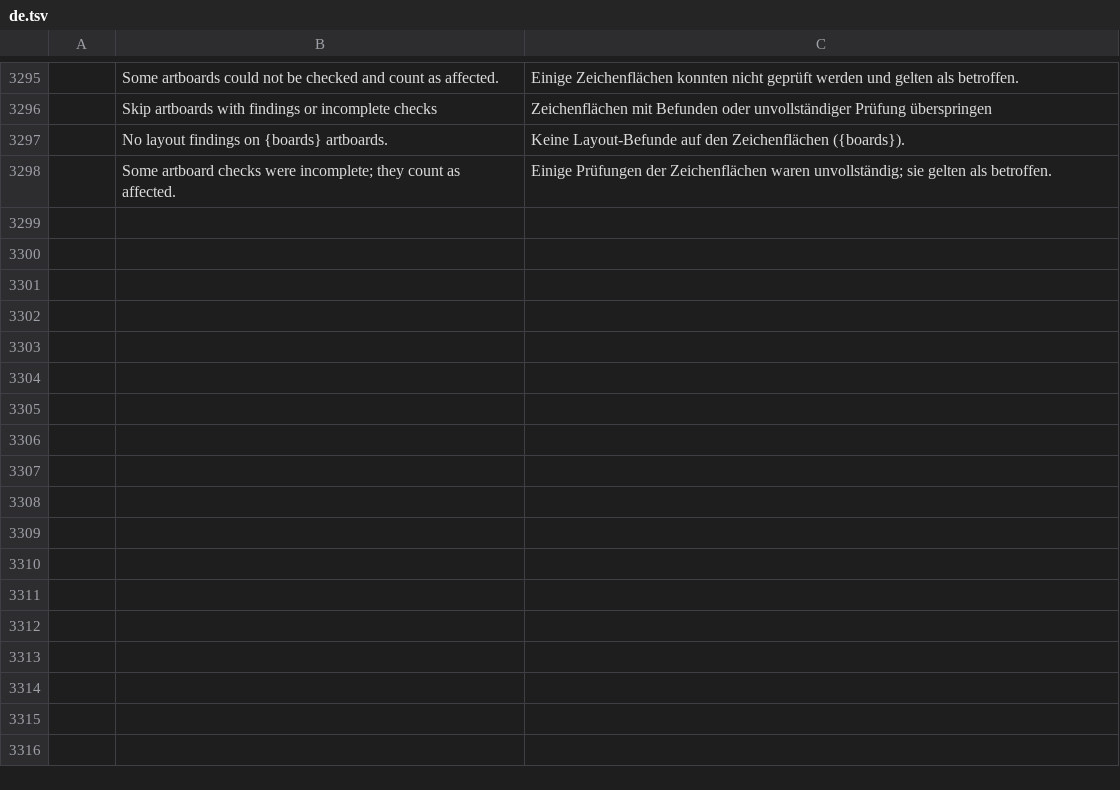
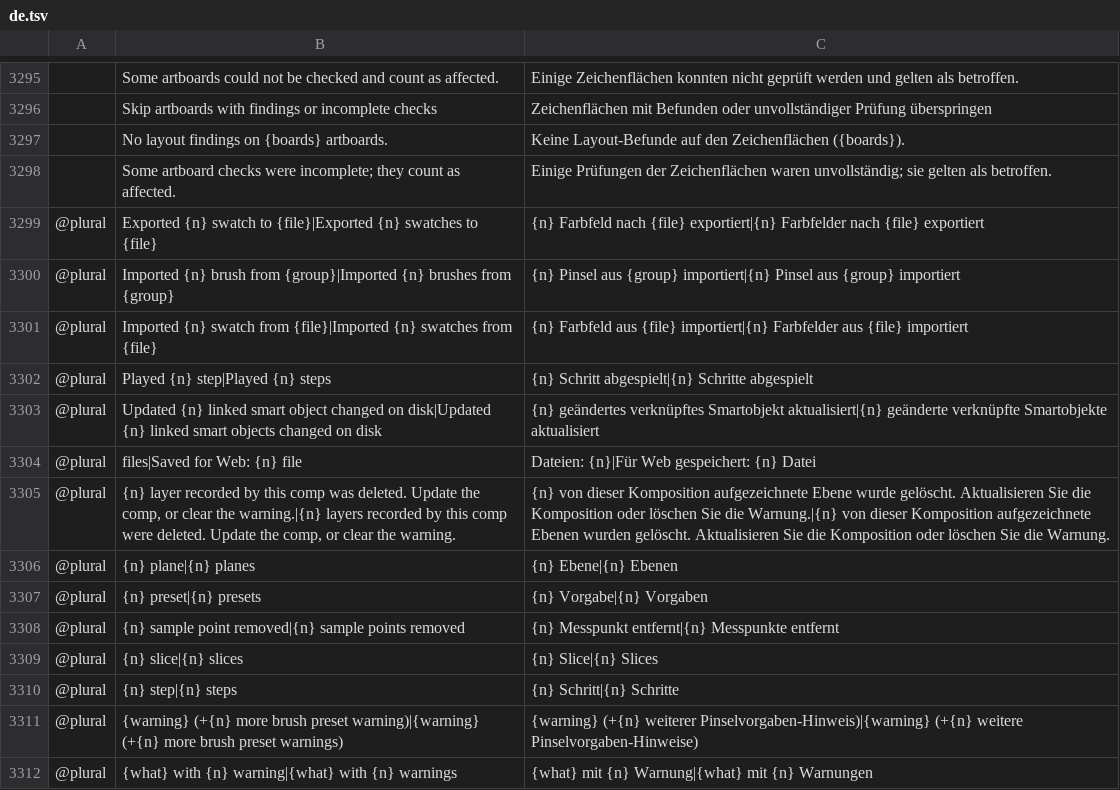
Before and after one commit to Elvis33LE/photocraft, a TSV file: crates/ui-egui/src/i18n/de.tsv, drawn as a sheet; only a part is shown, gaps mark what is left out; the diff names each change by its address in the sheet, - before the commit and + after, or states it on an @@ line.

```diff
--- a/crates/ui-egui/src/i18n/de.tsv
+++ b/crates/ui-egui/src/i18n/de.tsv
+row 3299: @plural | Exported {n} swatch to {file}|Exported {n} swatches to {file} | {n} Farbfeld nach {file} exportiert|{n} Farbfelder nach {file} exportiert
+row 3300: @plural | Imported {n} brush from {group}|Imported {n} brushes from {group} | {n} Pinsel aus {group} importiert|{n} Pinsel aus {group} importiert
+row 3301: @plural | Imported {n} swatch from {file}|Imported {n} swatches from {file} | {n} Farbfeld aus {file} importiert|{n} Farbfelder aus {file} importiert
+row 3302: @plural | Played {n} step|Played {n} steps | {n} Schritt abgespielt|{n} Schritte abgespielt
+row 3303: @plural | Updated {n} linked smart object changed on disk|Updated {n} linked smart objects changed on disk | {n} geändertes verknüpftes Smartobjekt aktualisiert|{n} geänderte verknüpfte Smartobjekte aktualisiert
+row 3304: @plural | files|Saved for Web: {n} file | Dateien: {n}|Für Web gespeichert: {n} Datei
+row 3305: @plural | {n} layer recorded by this comp was deleted. Update the comp, or clear the warning.|{n} layers recorded by this comp were deleted. Update the comp, or clear the warning. | {n} von dieser Komposition aufgezeichnete Ebene wurde gelöscht. Aktualisieren Sie die Komposition oder löschen Sie die Warnung.|{n} von dieser Komposition aufgezeichnete Ebenen wurden gelöscht. Aktualisieren Sie die Komposition oder löschen Sie die Warnung.
+row 3306: @plural | {n} plane|{n} planes | {n} Ebene|{n} Ebenen
+row 3307: @plural | {n} preset|{n} presets | {n} Vorgabe|{n} Vorgaben
+row 3308: @plural | {n} sample point removed|{n} sample points removed | {n} Messpunkt entfernt|{n} Messpunkte entfernt
+row 3309: @plural | {n} slice|{n} slices | {n} Slice|{n} Slices
+row 3310: @plural | {n} step|{n} steps | {n} Schritt|{n} Schritte
+row 3311: @plural | {warning} (+{n} more brush preset warning)|{warning} (+{n} more brush preset warnings) | {warning} (+{n} weiterer Pinselvorgaben-Hinweis)|{warning} (+{n} weitere Pinselvorgaben-Hinweise)
+row 3312: @plural | {what} with {n} warning|{what} with {n} warnings | {what} mit {n} Warnung|{what} mit {n} Warnungen
```
Also changed, not shown: crates/ui-egui/src/i18n/el.tsv, crates/ui-egui/src/i18n/es.tsv, 9 other files.
